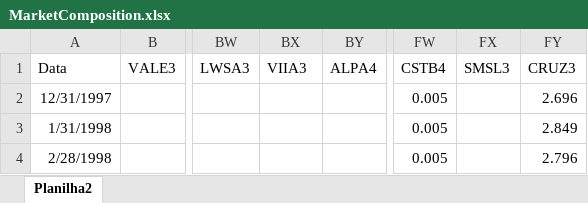
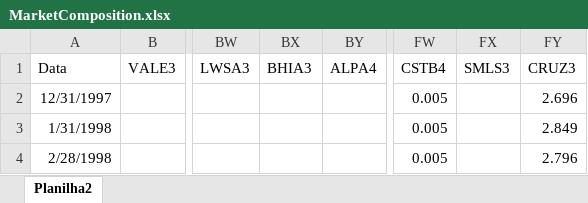
Before and after one commit to JoaoJungblut/Mean-CVaR_Portfolio_with_Mixture-Copulas, an Excel workbook: data_directory/MarketComposition.xlsx, sheet Planilha2, drawn as a sheet; only a part is shown, gaps mark what is left out; values as stored, in another font and other column widths than the file's, no borders; the diff names each change by its address in the sheet, - before the commit and + after, or states it on an @@ line.

Commit message:
Update MarketComposition.xlsx

```diff
--- a/data_directory/MarketComposition.xlsx (sheet Planilha2)
+++ b/data_directory/MarketComposition.xlsx (sheet Planilha2)
-BX1: VIIA3
+BX1: BHIA3
-FX1: SMSL3
+FX1: SMLS3
```
